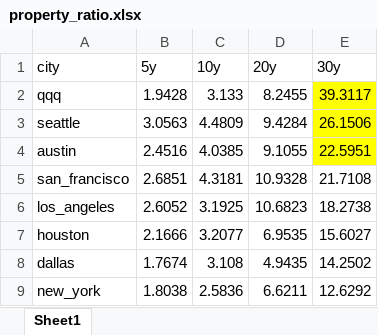
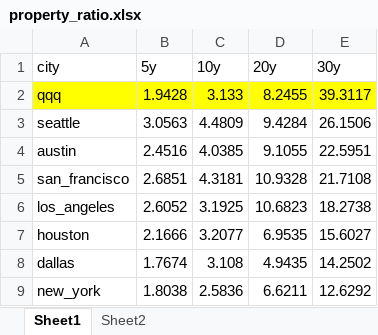
Before and after one commit to jingyanwang/invest_return_simulation, an Excel workbook: property_ratio.xlsx, sheet Sheet1, drawn as a sheet; values as stored, in another font and other column widths than the file's, no borders; the diff names each change by its address in the sheet, - before the commit and + after, or states it on an @@ line.

```diff
--- a/property_ratio.xlsx (sheet Sheet1)
+++ b/property_ratio.xlsx (sheet Sheet1)
+sheet tab: Sheet2
-A2:D2 fill: none
+A2:D2 fill: #FFFF00
-E3:E4 fill: #FFFF00
+E3:E4 fill: none
```
Also changed, not shown: 2 other files.
